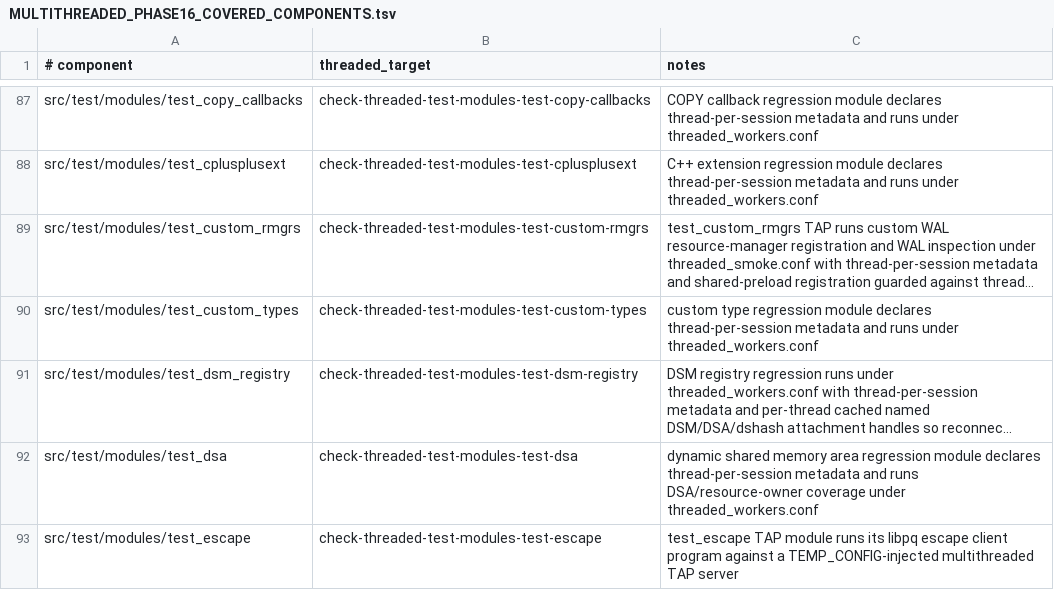
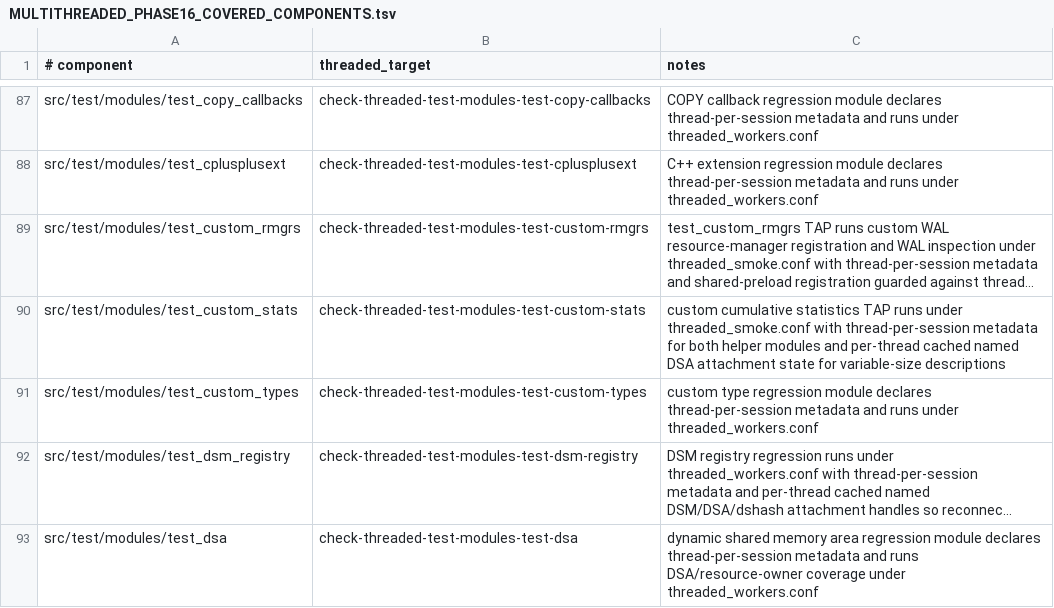
Before and after one commit to samwillis/multithreaded-postgres, a TSV file: plan_docs/MULTITHREADED_PHASE16_COVERED_COMPONENTS.tsv, drawn as a sheet; only a part is shown, gaps mark what is left out; the shorter side is filled out with more unchanged rows; long unchanged cells end in …; the diff names each change by its address in the sheet, - before the commit and + after, or states it on an @@ line.

```diff
--- a/plan_docs/MULTITHREADED_PHASE16_COVERED_COMPONENTS.tsv
+++ b/plan_docs/MULTITHREADED_PHASE16_COVERED_COMPONENTS.tsv
+row 90: src/test/modules/test_custom_stats | check-threaded-test-modules-test-custom-stats | custom cumulative statistics TAP runs under threaded_smoke.conf with thread-per-session metadata for both helper modules and per-thread cached named DSA attachment state for variable-size descriptions
```
Also changed, not shown: plan_docs/MULTITHREADED_PHASE16_EXCLUSIONS.tsv, 3 other files.
